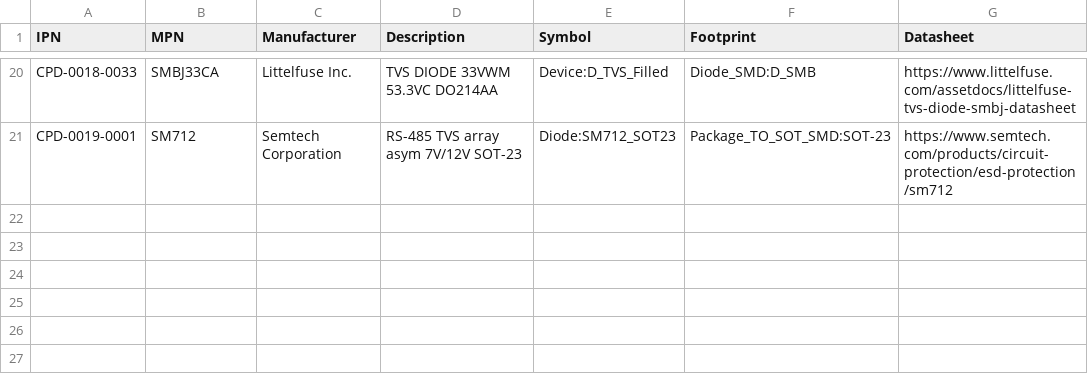
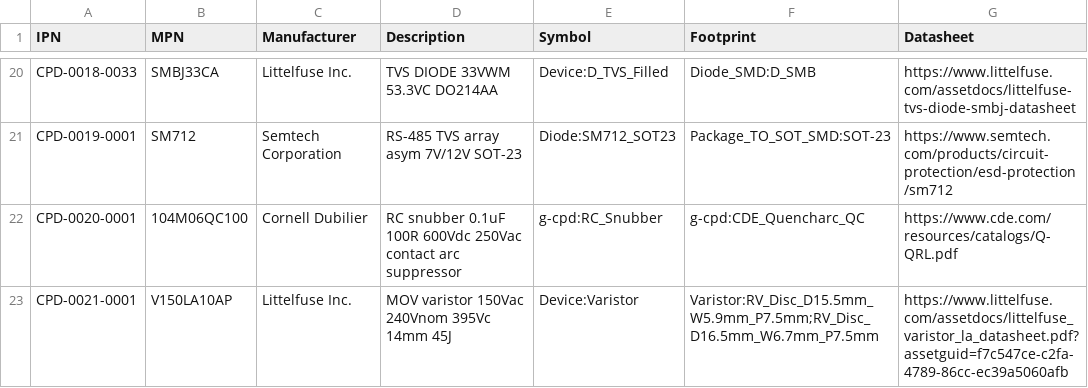
Before and after one commit to git-plm/parts, a CSV file: database/g-cpd.csv, drawn as a sheet; only a part is shown, gaps mark what is left out.

Commit message:
add contact-protection parts: RC snubber and 150 VAC MOV
Add two circuit-protection parts for the Gateway v2 relay outputs that
switch 24/120 VAC contactor coils (inductive). The existing CPD-0004
varistor (V30MLA, ~18 VRMS) is far too low for 120 VAC contact
protection.

- CPD-0020-0001  Cornell Dubilier 104M06QC100 Quencharc RC snubber
  (0.1uF + 100R, 600Vdc/250Vac). Adds the g-cpd:RC_Snubber symbol and
  the g-cpd:CDE_Quencharc_QC radial footprint. Preferred, non-degrading
  option across each switched contact.
- CPD-0021-0001  Littelfuse V150LA10AP MOV (150 VAC, 240 V nominal,
  395 V clamp, 14mm disc). Reuses Device:Varistor and the standard
  Varistor:RV_Disc_D15.5mm_W5.9mm_P7.5mm footprint. Lower-cost alternate.

The 3D model for the Quencharc lives in the 3d-models repository.

```diff
--- a/database/g-cpd.csv
+++ b/database/g-cpd.csv
@@ -21 +21,3 @@ CPD-0018-0033,SMBJ33CA,Littelfuse Inc.,TVS DIODE 33VWM 53.3VC DO214AA,Device:D_T
 CPD-0019-0001,SM712,Semtech Corporation,RS-485 TVS array asym 7V/12V SOT-23,Diode:SM712_SOT23,Package_TO_SOT_SMD:SOT-23,https://www.semtech.com/products/circuit-protection/esd-protection/sm712
+CPD-0020-0001,104M06QC100,Cornell Dubilier,RC snubber 0.1uF 100R 600Vdc 250Vac contact arc suppressor,g-cpd:RC_Snubber,g-cpd:CDE_Quencharc_QC,https://www.cde.com/resources/catalogs/Q-QRL.pdf
+CPD-0021-0001,V150LA10AP,Littelfuse Inc.,MOV varistor 150Vac 240Vnom 395Vc 14mm 45J,Device:Varistor,Varistor:RV_Disc_D15.5mm_W5.9mm_P7.5mm;RV_Disc_D16.5mm_W6.7mm_P7.5mm,https://www.littelfuse.com/assetdocs/littelfuse_varistor_la_datasheet.pdf?assetguid=f7c547ce-c2fa-4789-86cc-ec39a5060afb
```
Also changed, not shown: 2 other files.
